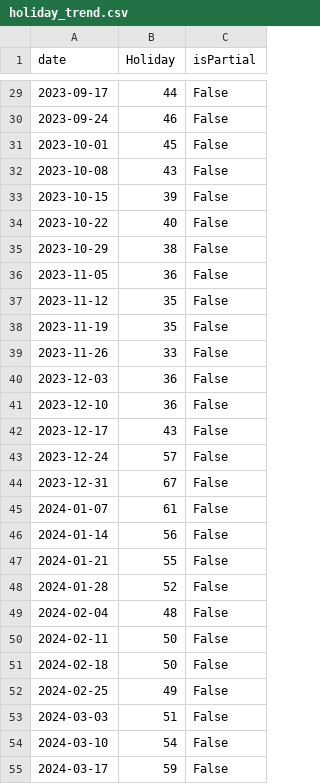
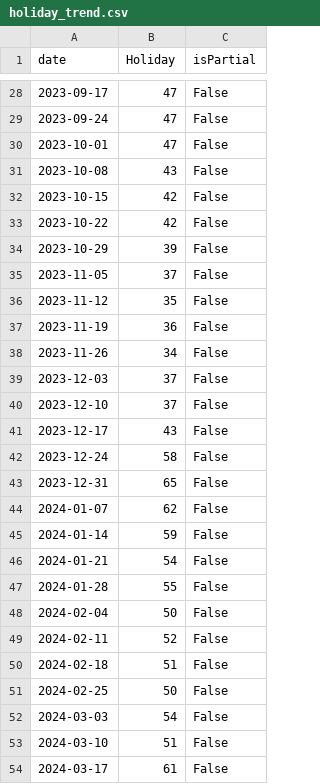
Before and after one commit to JakeOsmond/google-trends-scheduler, a CSV file: docs/holiday_trend.csv, drawn as a sheet; only a part is shown, gaps mark what is left out; the diff covers the shown part only.

```diff
--- a/docs/holiday_trend.csv
+++ b/docs/holiday_trend.csv
@@ -29,27 +28,27 @@ date,Holiday,isPartial
-2023-09-17,44,False
-2023-09-24,46,False
-2023-10-01,45,False
+2023-09-17,47,False
+2023-09-24,47,False
+2023-10-01,47,False
 2023-10-08,43,False
-2023-10-15,39,False
-2023-10-22,40,False
-2023-10-29,38,False
-2023-11-05,36,False
+2023-10-15,42,False
+2023-10-22,42,False
+2023-10-29,39,False
+2023-11-05,37,False
 2023-11-12,35,False
-2023-11-19,35,False
-2023-11-26,33,False
-2023-12-03,36,False
-2023-12-10,36,False
+2023-11-19,36,False
+2023-11-26,34,False
+2023-12-03,37,False
+2023-12-10,37,False
 2023-12-17,43,False
-2023-12-24,57,False
-2023-12-31,67,False
-2024-01-07,61,False
-2024-01-14,56,False
-2024-01-21,55,False
-2024-01-28,52,False
-2024-02-04,48,False
-2024-02-11,50,False
-2024-02-18,50,False
-2024-02-25,49,False
-2024-03-03,51,False
-2024-03-10,54,False
-2024-03-17,59,False
+2023-12-24,58,False
+2023-12-31,65,False
+2024-01-07,62,False
+2024-01-14,59,False
+2024-01-21,54,False
+2024-01-28,55,False
+2024-02-04,50,False
+2024-02-11,52,False
+2024-02-18,51,False
+2024-02-25,50,False
+2024-03-03,54,False
+2024-03-10,51,False
+2024-03-17,61,False
```
Also changed, not shown: 1 added row, 1 removed row and 112 edited cells elsewhere in this file.
